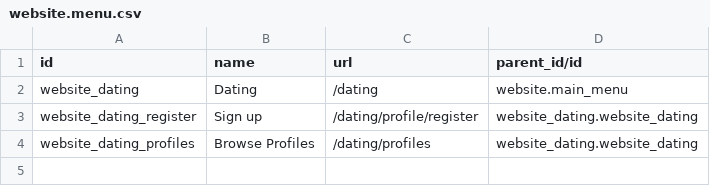
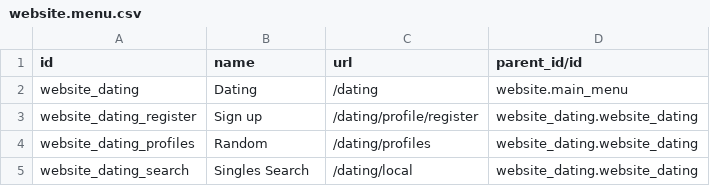
Before and after one commit to SythilTech/Odoo, a CSV file: website_dating/data/website.menu.csv, drawn as a sheet.

```diff
--- a/website_dating/data/website.menu.csv
+++ b/website_dating/data/website.menu.csv
@@ -3,2 +3,3 @@ website_dating,Dating,/dating,website.main_menu
 website_dating_register,Sign up,/dating/profile/register,website_dating.website_dating
-website_dating_profiles,Browse Profiles,/dating/profiles,website_dating.website_dating
+website_dating_profiles,Random,/dating/profiles,website_dating.website_dating
+website_dating_search,Singles Search,/dating/local,website_dating.website_dating
```
Also changed, not shown: 23 other files.
